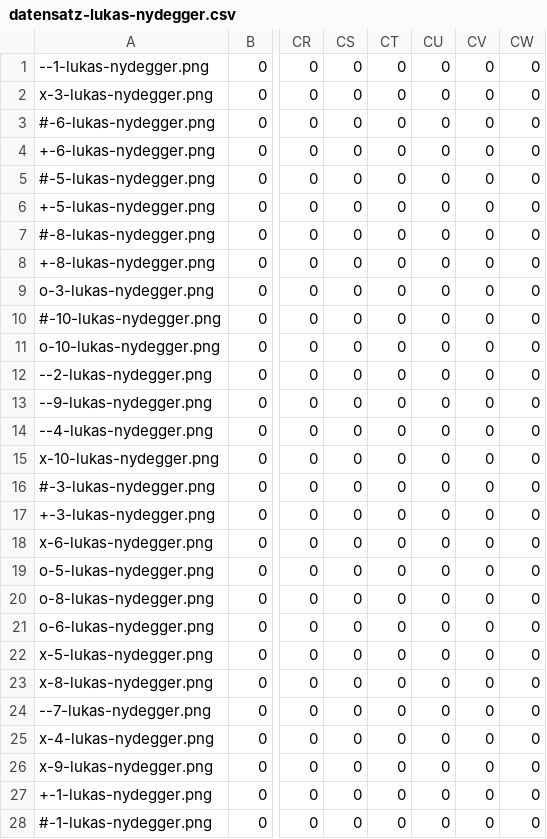
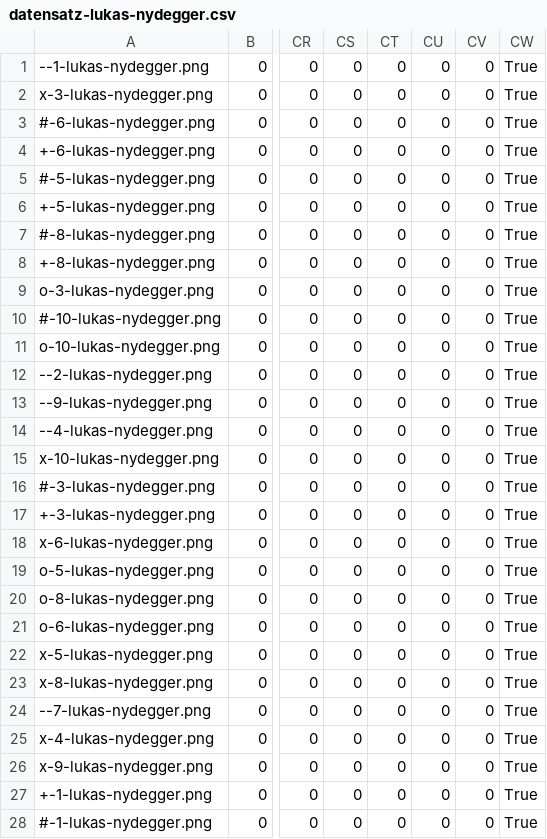
Before and after one commit to heimberg/male-project, a CSV file: PVA-02/Datensatz/CSVs/corrected/datensatz-lukas-nydegger.csv, drawn as a sheet; only a part is shown, gaps mark what is left out; the diff covers the shown part only; the diff names each change by its address in the sheet, - before the commit and + after, or states it on an @@ line.

```diff
--- a/PVA-02/Datensatz/CSVs/corrected/datensatz-lukas-nydegger.csv
+++ b/PVA-02/Datensatz/CSVs/corrected/datensatz-lukas-nydegger.csv
-CW1:CW28: 0
+CW1:CW28: True
```
Also changed, not shown: 22 edited cells elsewhere in this file, PVA-02/Datensatz/CSVs/Datensatz-CorneliaIsenschmid.csv, PVA-02/Datensatz/CSVs/Datensatz_Miriam-Streit.csv, 23 other files.
